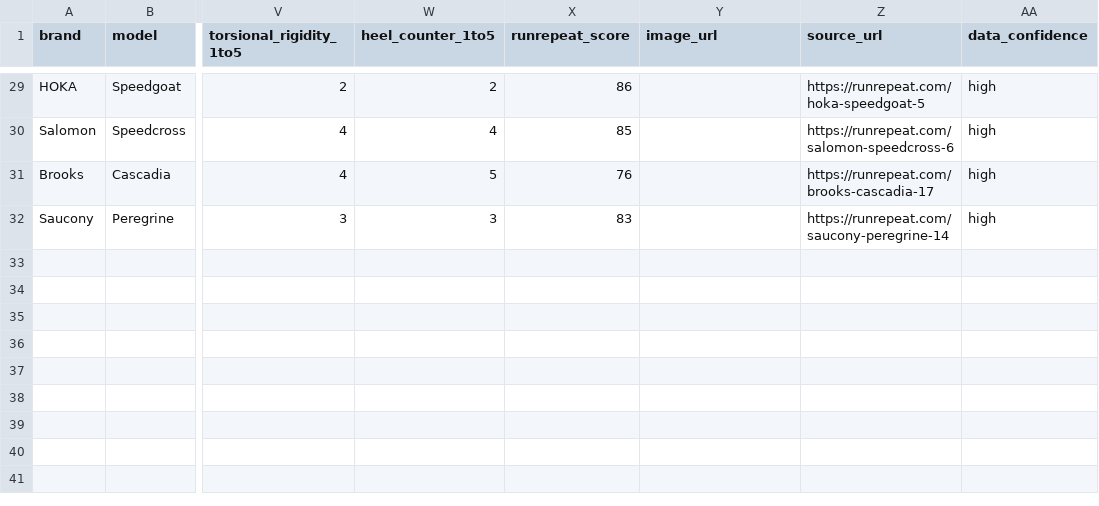
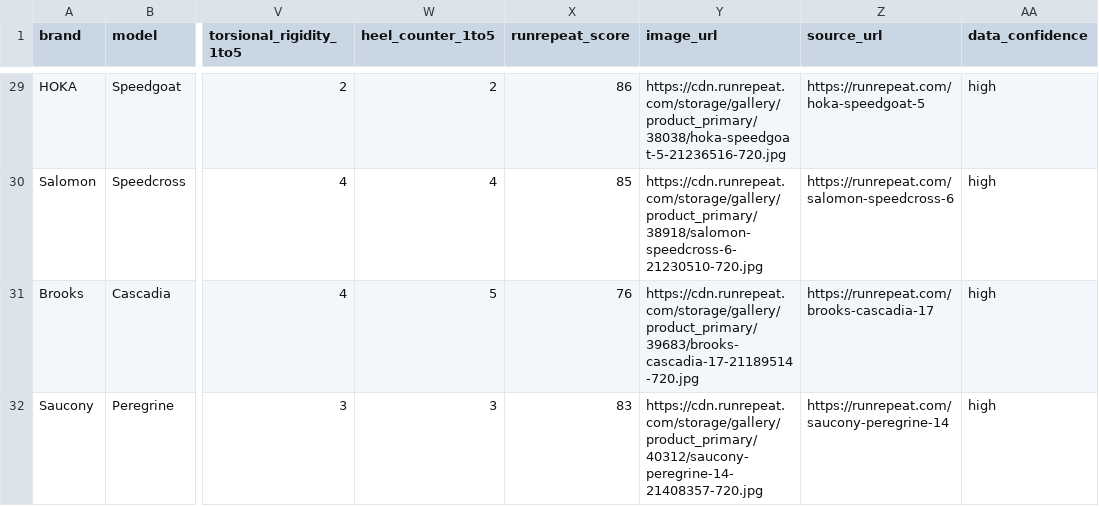
Before and after one commit to MichaelS07/running-hub, a CSV file: data/shoes-seed.csv, drawn as a sheet; only a part is shown, gaps mark what is left out; the diff covers the shown part only; the diff names each change by its address in the sheet, - before the commit and + after, or states it on an @@ line.

```diff
--- a/data/shoes-seed.csv
+++ b/data/shoes-seed.csv
-Y29 (image_url): (empty)
+Y29 (image_url): https://cdn.runrepeat.com/storage/gallery/product_primary/38038/hoka-speedgoat-5-21236516-720.jpg
-Y30 (image_url): (empty)
+Y30 (image_url): https://cdn.runrepeat.com/storage/gallery/product_primary/38918/salomon-speedcross-6-21230510-720.jpg
-Y31 (image_url): (empty)
+Y31 (image_url): https://cdn.runrepeat.com/storage/gallery/product_primary/39683/brooks-cascadia-17-21189514-720.jpg
-Y32 (image_url): (empty)
+Y32 (image_url): https://cdn.runrepeat.com/storage/gallery/product_primary/40312/saucony-peregrine-14-21408357-720.jpg
```
Also changed, not shown: 27 edited cells elsewhere in this file, data/scores.csv, 4 other files.
